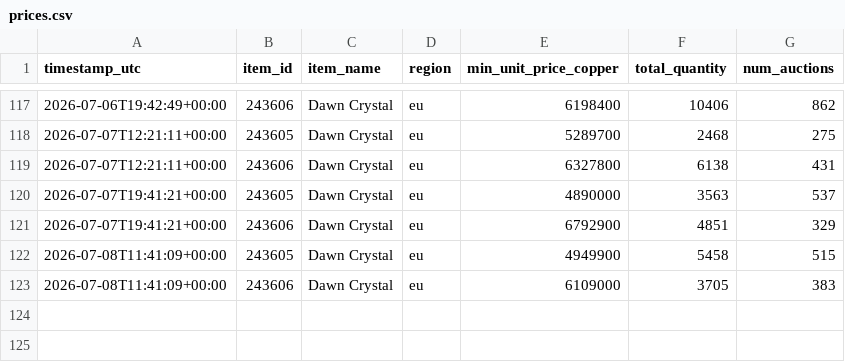
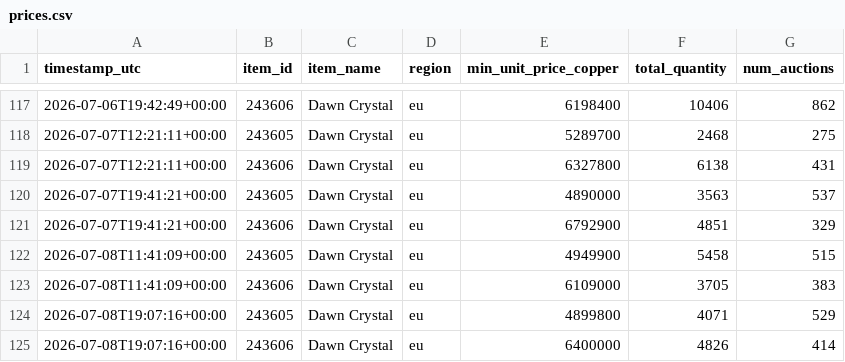
Before and after one commit to Turtle-dev3/WoWItemPricer, a CSV file: data/prices.csv, drawn as a sheet; only a part is shown, gaps mark what is left out.

```diff
--- a/data/prices.csv
+++ b/data/prices.csv
@@ -123 +123,3 @@ timestamp_utc,item_id,item_name,region,min_unit_price_copper,total_quantity,num_
 2026-07-08T11:41:09+00:00,243606,Dawn Crystal,eu,6109000,3705,383
+2026-07-08T19:07:16+00:00,243605,Dawn Crystal,eu,4899800,4071,529
+2026-07-08T19:07:16+00:00,243606,Dawn Crystal,eu,6400000,4826,414
```
Also changed, not shown: 2 other files.
